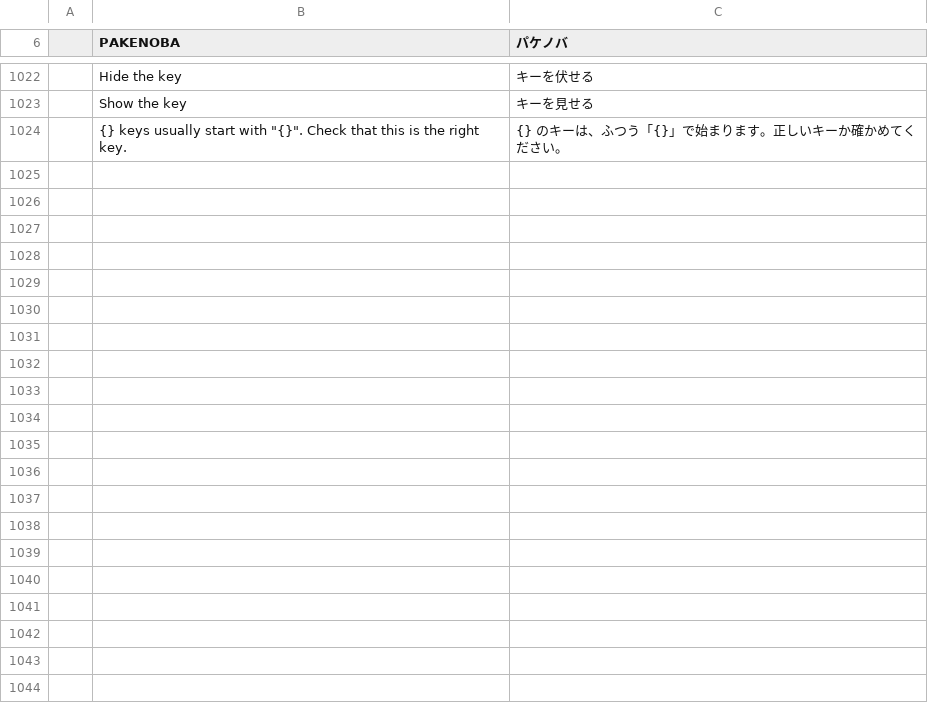
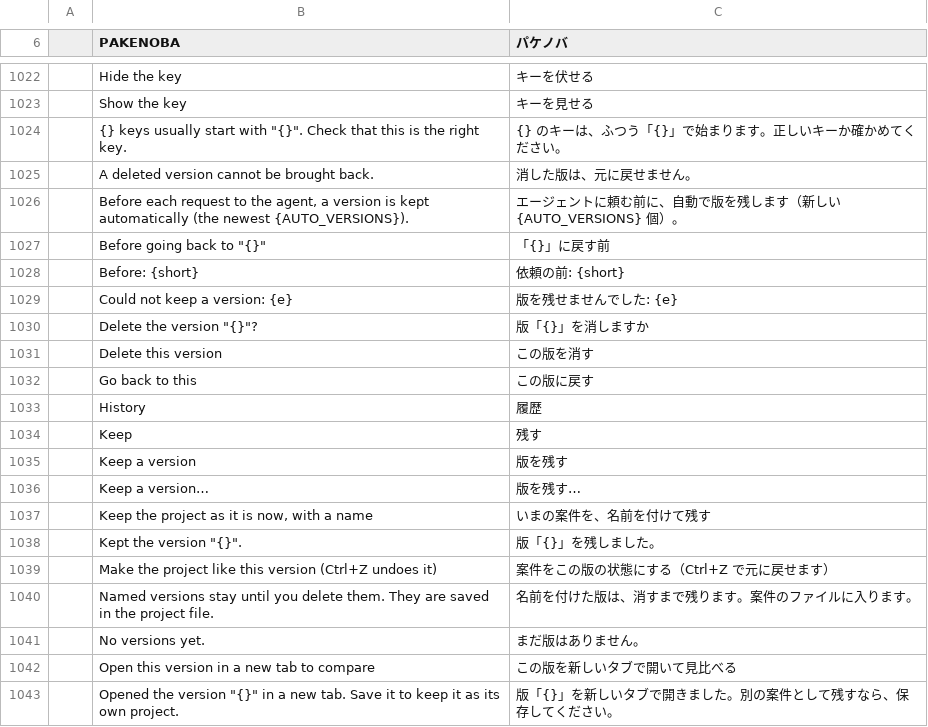
Before and after one commit to TJ16th/pakenoba, a TSV file: crates/pakenoba-i18n/catalogs/ja.tsv, drawn as a sheet; only a part is shown, gaps mark what is left out; the diff covers the shown part only; the diff names each change by its address in the sheet, - before the commit and + after, or states it on an @@ line.

```diff
--- a/crates/pakenoba-i18n/catalogs/ja.tsv
+++ b/crates/pakenoba-i18n/catalogs/ja.tsv
+row 1025:  | A deleted version cannot be brought back. | 消した版は、元に戻せません。
+row 1026:  | Before each request to the agent, a version is kept automatically (the newest {AUTO_VERSIONS}). | エージェントに頼む前に、自動で版を残します（新しい {AUTO_VERSIONS} 個）。
+row 1027:  | Before going back to "{}" | 「{}」に戻す前
+row 1028:  | Before: {short} | 依頼の前: {short}
+row 1029:  | Could not keep a version: {e} | 版を残せませんでした: {e}
+row 1030:  | Delete the version "{}"? | 版「{}」を消しますか
+row 1031:  | Delete this version | この版を消す
+row 1032:  | Go back to this | この版に戻す
+row 1033:  | History | 履歴
+row 1034:  | Keep | 残す
+row 1035:  | Keep a version | 版を残す
+row 1036:  | Keep a version… | 版を残す…
+row 1037:  | Keep the project as it is now, with a name | いまの案件を、名前を付けて残す
+row 1038:  | Kept the version "{}". | 版「{}」を残しました。
+row 1039:  | Make the project like this version (Ctrl+Z undoes it) | 案件をこの版の状態にする（Ctrl+Z で元に戻せます）
+row 1040:  | Named versions stay until you delete them. They are saved in the project file. | 名前を付けた版は、消すまで残ります。案件のファイルに入ります。
+row 1041:  | No versions yet. | まだ版はありません。
+row 1042:  | Open this version in a new tab to compare | この版を新しいタブで開いて見比べる
+row 1043:  | Opened the version "{}" in a new tab. Save it to keep it as its own project. | 版「{}」を新しいタブで開きました。別の案件として残すなら、保存してください。
```
Also changed, not shown: 12 added rows elsewhere in this file, 12 other files.
